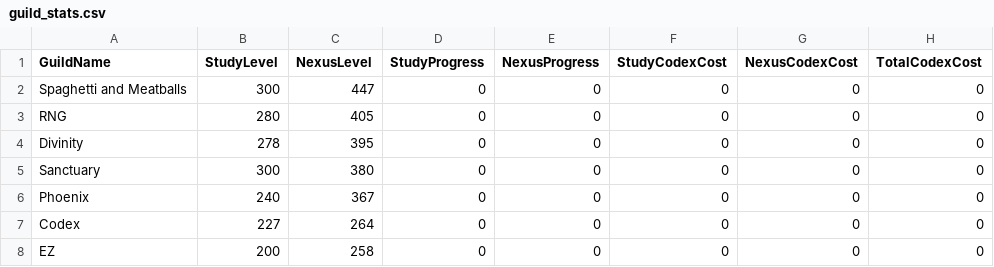
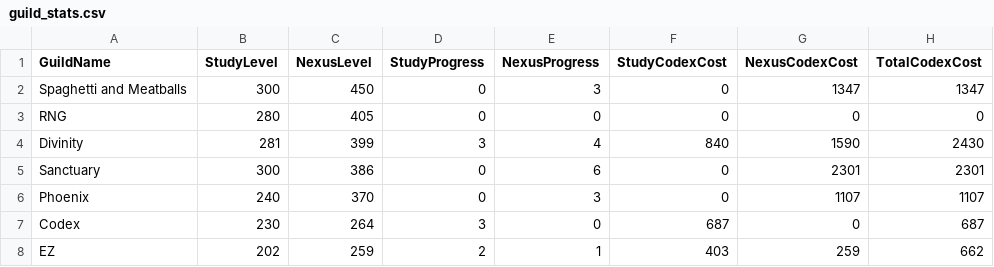
Before and after one commit to GungHo1205/manarion-guild-stats, a CSV file: guild_stats.csv, drawn as a sheet; only a part is shown; the diff covers the shown part only.

Commit message:
Add market data for codex price

```diff
--- a/guild_stats.csv
+++ b/guild_stats.csv
@@ -1,8 +1,8 @@
 GuildName,StudyLevel,NexusLevel,StudyProgress,NexusProgress,StudyCodexCost,NexusCodexCost,TotalCodexCost
-Spaghetti and Meatballs,300,447,0,0,0,0,0
+Spaghetti and Meatballs,300,450,0,3,0,1347,1347
 RNG,280,405,0,0,0,0,0
-Divinity,278,395,0,0,0,0,0
-Sanctuary,300,380,0,0,0,0,0
-Phoenix,240,367,0,0,0,0,0
-Codex,227,264,0,0,0,0,0
-EZ ,200,258,0,0,0,0,0
+Divinity,281,399,3,4,840,1590,2430
+Sanctuary,300,386,0,6,0,2301,2301
+Phoenix,240,370,0,3,0,1107,1107
+Codex,230,264,3,0,687,0,687
+EZ ,202,259,2,1,403,259,662
```
Also changed, not shown: 10 removed rows and 38 edited cells elsewhere in this file, 7 other files.
